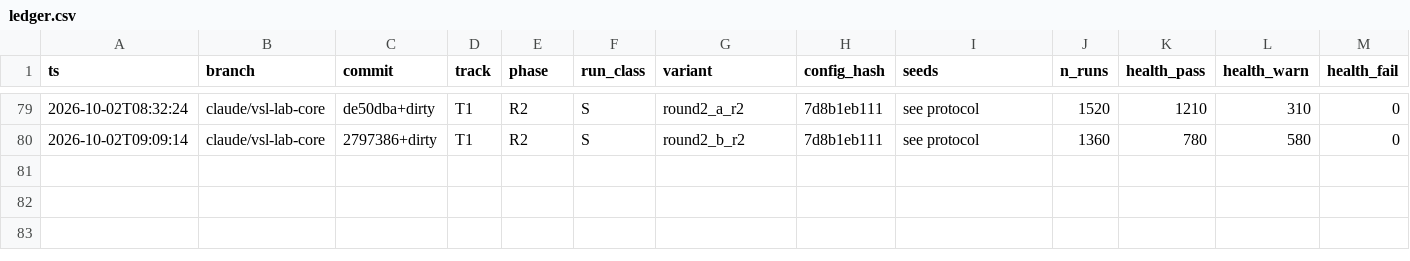
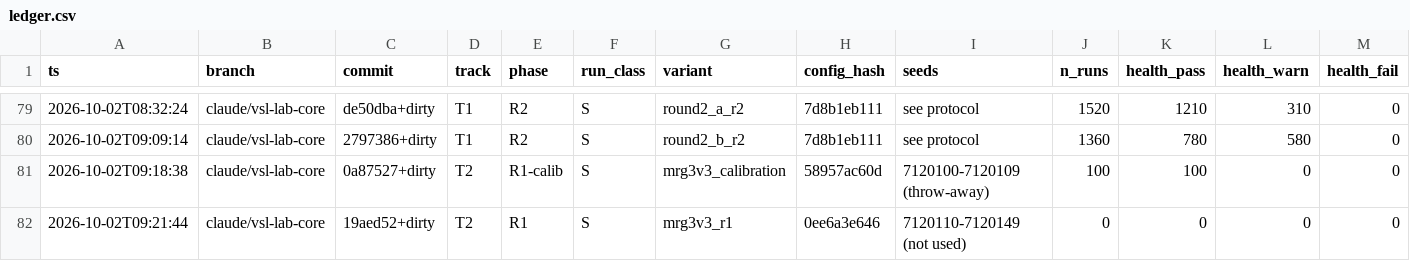
Before and after one commit to nyculescu/phd_speed_harmo_v5, a CSV file: vsl_lab/runs/ledger.csv, drawn as a sheet; only a part is shown, gaps mark what is left out; rows hold the shown columns only; the diff names each change by its address in the sheet, - before the commit and + after, or states it on an @@ line.

```diff
--- a/vsl_lab/runs/ledger.csv
+++ b/vsl_lab/runs/ledger.csv
+row 81: 2026-10-02T09:18:38 | claude/vsl-lab-core | 0a87527+dirty | T2 | R1-calib | S | mrg3v3_calibration | 58957ac60d | 7120100-7120109 (throw-away) | 100 | 100 | 0 | 0
+row 82: 2026-10-02T09:21:44 | claude/vsl-lab-core | 19aed52+dirty | T2 | R1 | S | mrg3v3_r1 | 0ee6a3e646 | 7120110-7120149 (not used) | 0 | 0 | 0 | 0
```
Also changed, not shown: 4 other files.
